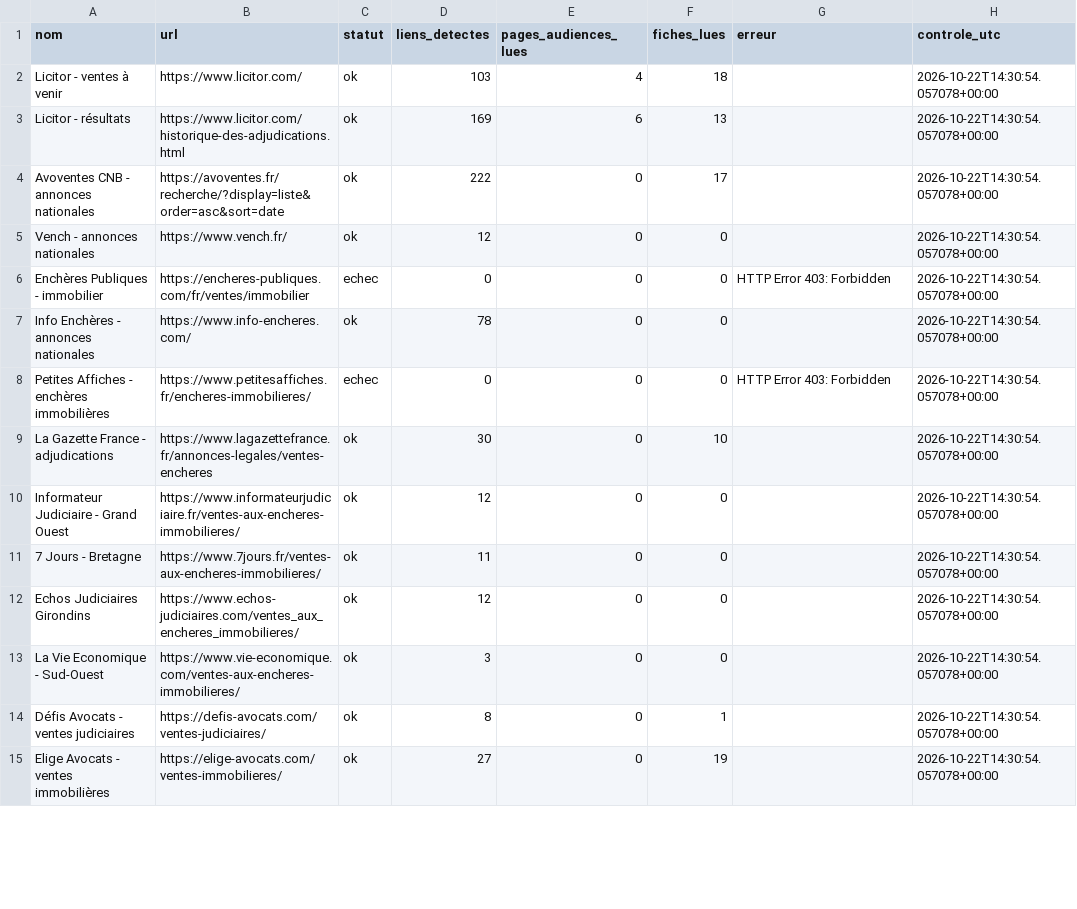
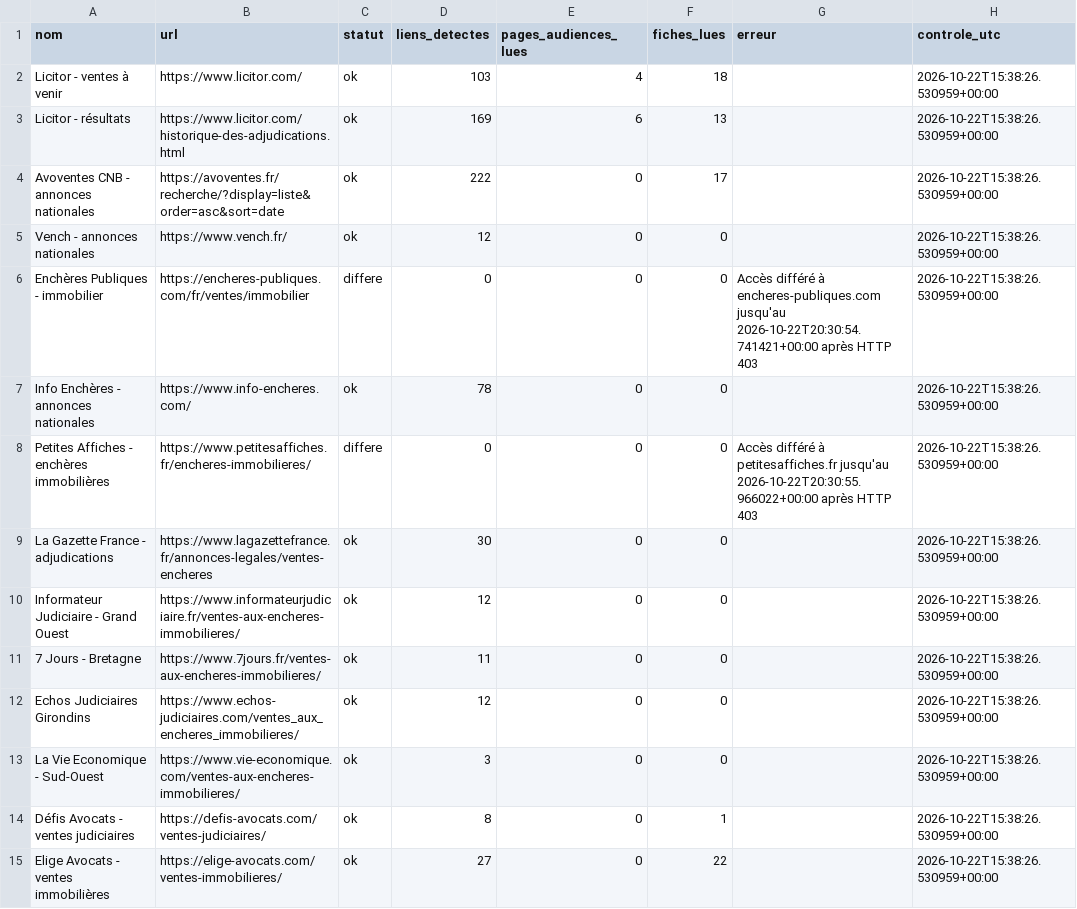
Before and after one commit to adjudications-france-monitor/adjudications-france-monitor, a CSV file: rapports/sources.csv, drawn as a sheet; only a part is shown; the diff covers the shown part only.

```diff
--- a/rapports/sources.csv
+++ b/rapports/sources.csv
@@ -1,15 +1,15 @@
 nom,url,statut,liens_detectes,pages_audiences_lues,fiches_lues,erreur,controle_utc
-Licitor - ventes à venir,https://www.licitor.com/,ok,103,4,18,,2026-10-22T14:30:54.057078+00:00
-Licitor - résultats,https://www.licitor.com/historique-des-adjudications.html,ok,169,6,13,,2026-10-22T14:30:54.057078+00:00
-Avoventes CNB - annonces nationales,https://avoventes.fr/recherche/?display=liste&order=asc&sort=date,ok,222,0,17,,2026-10-22T14:30:54.057078+00:00
-Vench - annonces nationales,https://www.vench.fr/,ok,12,0,0,,2026-10-22T14:30:54.057078+00:00
-Enchères Publiques - immobilier,https://encheres-publiques.com/fr/ventes/immobilier,echec,0,0,0,HTTP Error 403: Forbidden,2026-10-22T14:30:54.057078+00:00
-Info Enchères - annonces nationales,https://www.info-encheres.com/,ok,78,0,0,,2026-10-22T14:30:54.057078+00:00
-Petites Affiches - enchères immobilières,https://www.petitesaffiches.fr/encheres-immobilieres/,echec,0,0,0,HTTP Error 403: Forbidden,2026-10-22T14:30:54.057078+00:00
-La Gazette France - adjudications,https://www.lagazettefrance.fr/annonces-legales/ventes-encheres,ok,30,0,10,,2026-10-22T14:30:54.057078+00:00
-Informateur Judiciaire - Grand Ouest,https://www.informateurjudiciaire.fr/ventes-aux-encheres-immobilieres/,ok,12,0,0,,2026-10-22T14:30:54.057078+00:00
-7 Jours - Bretagne,https://www.7jours.fr/ventes-aux-encheres-immobilieres/,ok,11,0,0,,2026-10-22T14:30:54.057078+00:00
-Echos Judiciaires Girondins,https://www.echos-judiciaires.com/ventes_aux_encheres_immobilieres/,ok,12,0,0,,2026-10-22T14:30:54.057078+00:00
-La Vie Economique - Sud-Ouest,https://www.vie-economique.com/ventes-aux-encheres-immobilieres/,ok,3,0,0,,2026-10-22T14:30:54.057078+00:00
-Défis Avocats - ventes judiciaires,https://defis-avocats.com/ventes-judiciaires/,ok,8,0,1,,2026-10-22T14:30:54.057078+00:00
-Elige Avocats - ventes immobilières,https://elige-avocats.com/ventes-immobilieres/,ok,27,0,19,,2026-10-22T14:30:54.057078+00:00
+Licitor - ventes à venir,https://www.licitor.com/,ok,103,4,18,,2026-10-22T15:38:26.530959+00:00
+Licitor - résultats,https://www.licitor.com/historique-des-adjudications.html,ok,169,6,13,,2026-10-22T15:38:26.530959+00:00
+Avoventes CNB - annonces nationales,https://avoventes.fr/recherche/?display=liste&order=asc&sort=date,ok,222,0,17,,2026-10-22T15:38:26.530959+00:00
+Vench - annonces nationales,https://www.vench.fr/,ok,12,0,0,,2026-10-22T15:38:26.530959+00:00
+Enchères Publiques - immobilier,https://encheres-publiques.com/fr/ventes/immobilier,differe,0,0,0,Accès différé à encheres-publiques.com jusqu'au 2026-10-22T20:30:54.741421+00:00 après HTTP 403,2026-10-22T15:38:26.530959+00:00
+Info Enchères - annonces nationales,https://www.info-encheres.com/,ok,78,0,0,,2026-10-22T15:38:26.530959+00:00
+Petites Affiches - enchères immobilières,https://www.petitesaffiches.fr/encheres-immobilieres/,differe,0,0,0,Accès différé à petitesaffiches.fr jusqu'au 2026-10-22T20:30:55.966022+00:00 après HTTP 403,2026-10-22T15:38:26.530959+00:00
+La Gazette France - adjudications,https://www.lagazettefrance.fr/annonces-legales/ventes-encheres,ok,30,0,0,,2026-10-22T15:38:26.530959+00:00
+Informateur Judiciaire - Grand Ouest,https://www.informateurjudiciaire.fr/ventes-aux-encheres-immobilieres/,ok,12,0,0,,2026-10-22T15:38:26.530959+00:00
+7 Jours - Bretagne,https://www.7jours.fr/ventes-aux-encheres-immobilieres/,ok,11,0,0,,2026-10-22T15:38:26.530959+00:00
+Echos Judiciaires Girondins,https://www.echos-judiciaires.com/ventes_aux_encheres_immobilieres/,ok,12,0,0,,2026-10-22T15:38:26.530959+00:00
+La Vie Economique - Sud-Ouest,https://www.vie-economique.com/ventes-aux-encheres-immobilieres/,ok,3,0,0,,2026-10-22T15:38:26.530959+00:00
+Défis Avocats - ventes judiciaires,https://defis-avocats.com/ventes-judiciaires/,ok,8,0,1,,2026-10-22T15:38:26.530959+00:00
+Elige Avocats - ventes immobilières,https://elige-avocats.com/ventes-immobilieres/,ok,27,0,22,,2026-10-22T15:38:26.530959+00:00
```
Also changed, not shown: 44 edited cells elsewhere in this file, rapports/dernier.csv, 2 other files.
